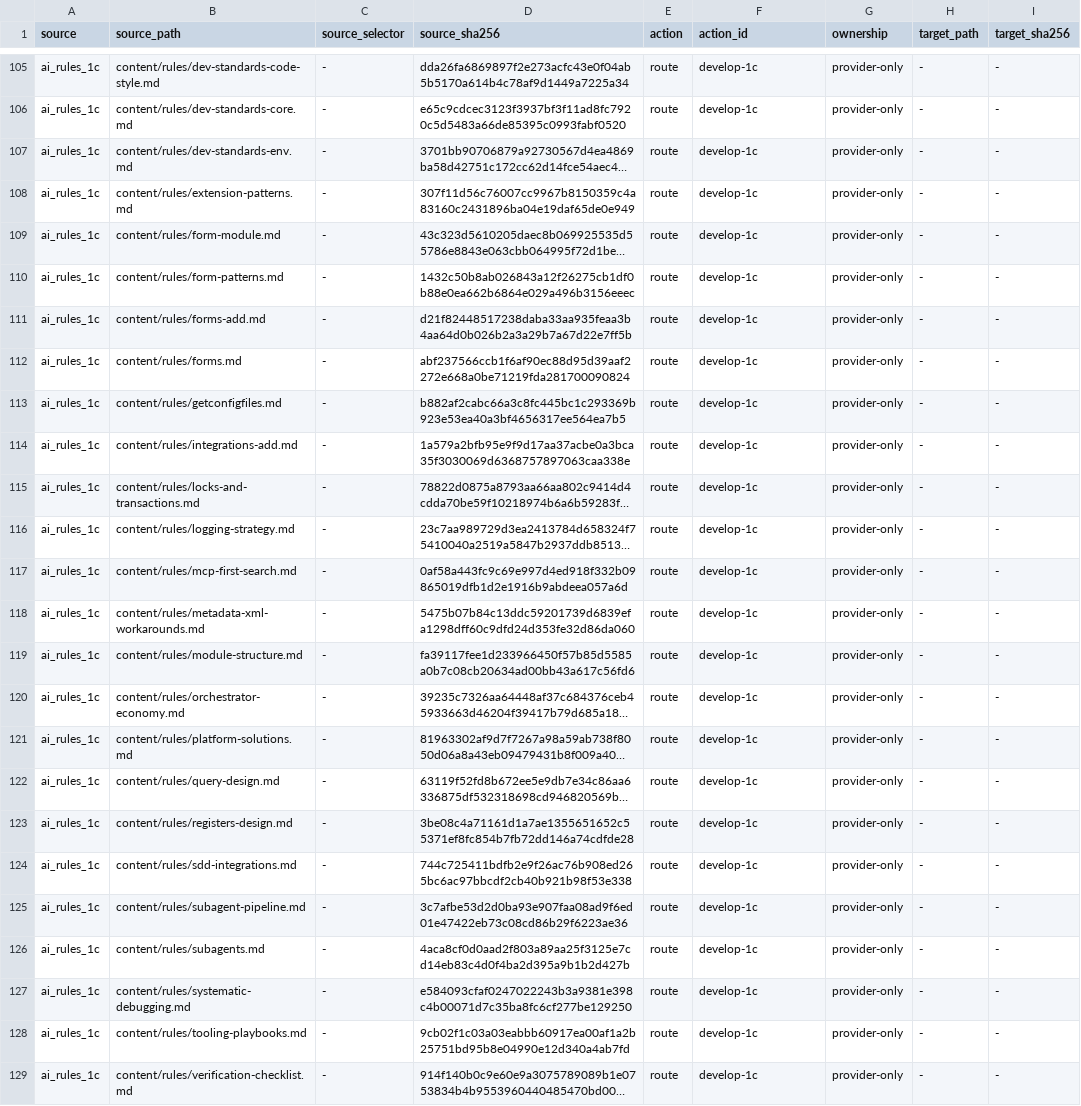
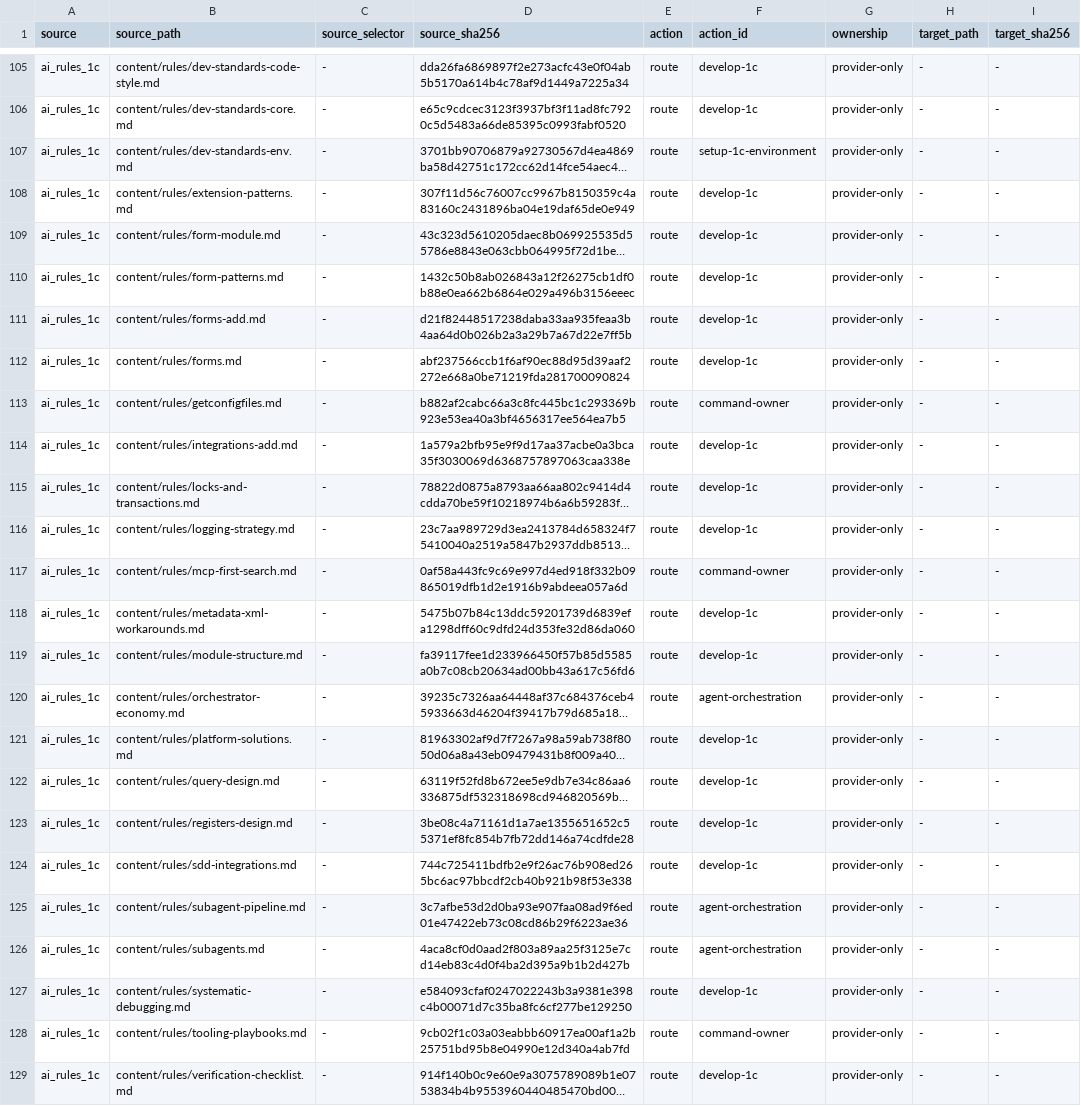
Before and after one commit to NightMadMax/new-project-rules, a TSV file: config/1c-artifacts.tsv, drawn as a sheet; only a part is shown, gaps mark what is left out; long unchanged cells end in …; the diff names each change by its address in the sheet, - before the commit and + after, or states it on an @@ line.

```diff
--- a/config/1c-artifacts.tsv
+++ b/config/1c-artifacts.tsv
-F107 (action_id): develop-1c
+F107 (action_id): setup-1c-environment
-F113 (action_id): develop-1c
+F113 (action_id): command-owner
-F117 (action_id): develop-1c
+F117 (action_id): command-owner
-F120 (action_id): develop-1c
+F120 (action_id): agent-orchestration
-F125:F126 (action_id): develop-1c
+F125:F126 (action_id): agent-orchestration
-F128 (action_id): develop-1c
+F128 (action_id): command-owner
```
Also changed, not shown: config/1c-routing.tsv, config/capabilities.tsv, 16 other files.
